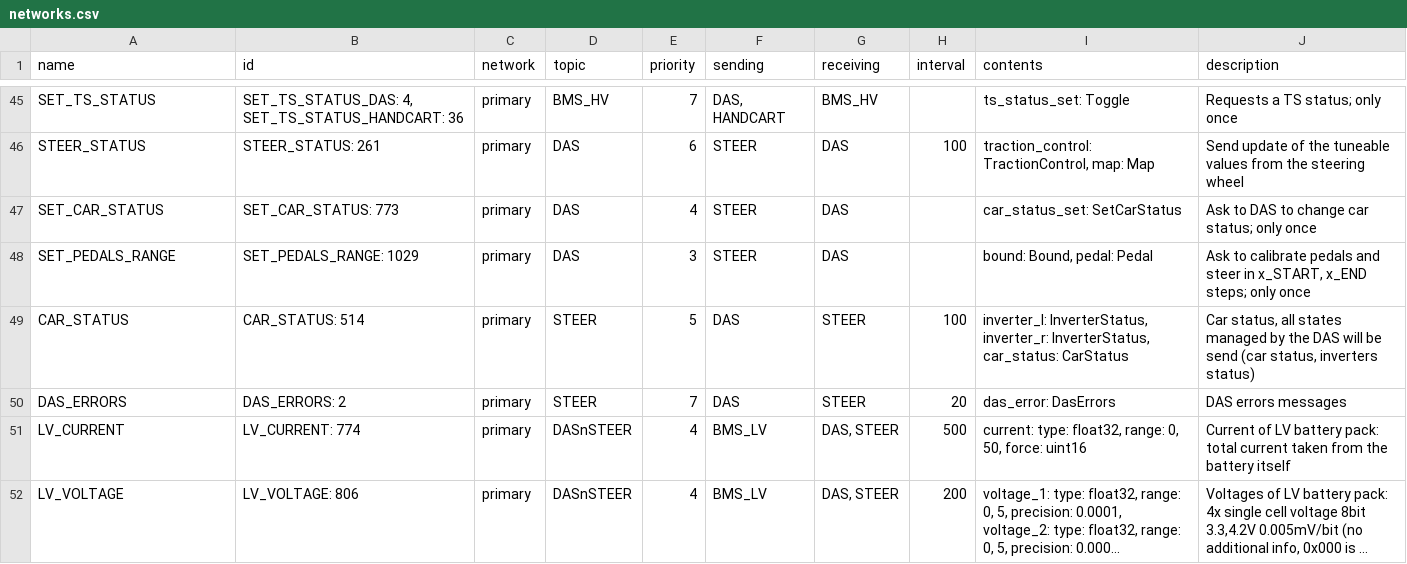
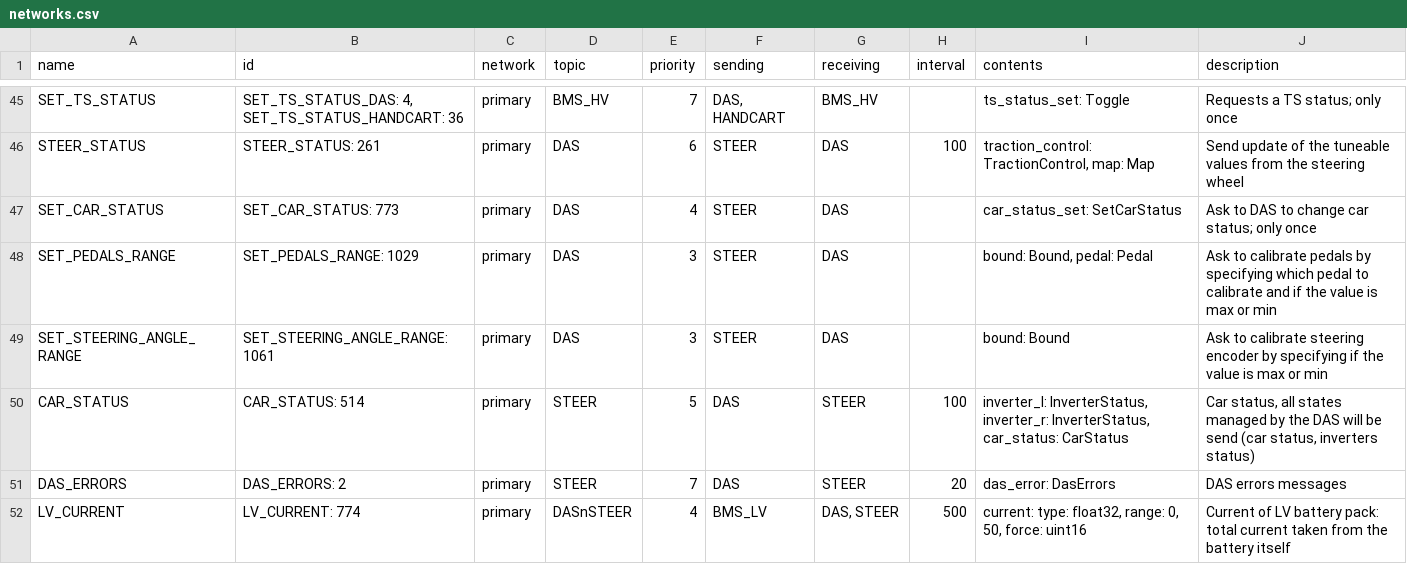
Before and after one commit to eagletrt/can, a CSV file: csv/networks.csv, drawn as a sheet; only a part is shown, gaps mark what is left out; the shorter side is filled out with more unchanged rows; long unchanged cells end in ….

```diff
--- a/csv/networks.csv
+++ b/csv/networks.csv
@@ -47,3 +47,4 @@ STEER_STATUS,STEER_STATUS: 261,primary,DAS,6,STEER,DAS,100,"traction_control: Tr
 SET_CAR_STATUS,SET_CAR_STATUS: 773,primary,DAS,4,STEER,DAS,,car_status_set: SetCarStatus,Ask to DAS to change car status; only once
-SET_PEDALS_RANGE,SET_PEDALS_RANGE: 1029,primary,DAS,3,STEER,DAS,,"bound: Bound, pedal: Pedal","Ask to calibrate pedals and steer in x_START, x_END steps; only once"
+SET_PEDALS_RANGE,SET_PEDALS_RANGE: 1029,primary,DAS,3,STEER,DAS,,"bound: Bound, pedal: Pedal",Ask to calibrate pedals by specifying which pedal to calibrate and if the value is max or min
+SET_STEERING_ANGLE_RANGE,SET_STEERING_ANGLE_RANGE: 1061,primary,DAS,3,STEER,DAS,,bound: Bound,Ask to calibrate steering encoder by specifying if the value is max or min
 CAR_STATUS,CAR_STATUS: 514,primary,STEER,5,DAS,STEER,100,"inverter_l: InverterStatus, inverter_r: InverterStatus, car_status: CarStatus","Car status, all states managed by the DAS will be send (car status, inverters status)"
```
Also changed, not shown: 11 other files.
